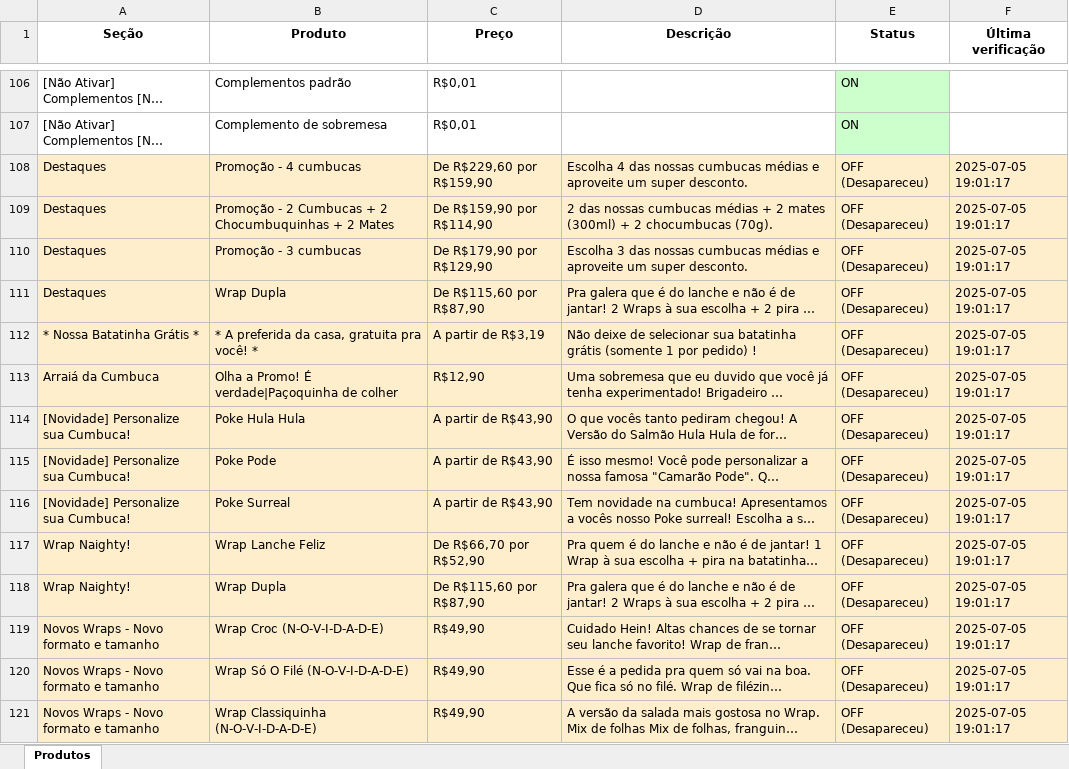
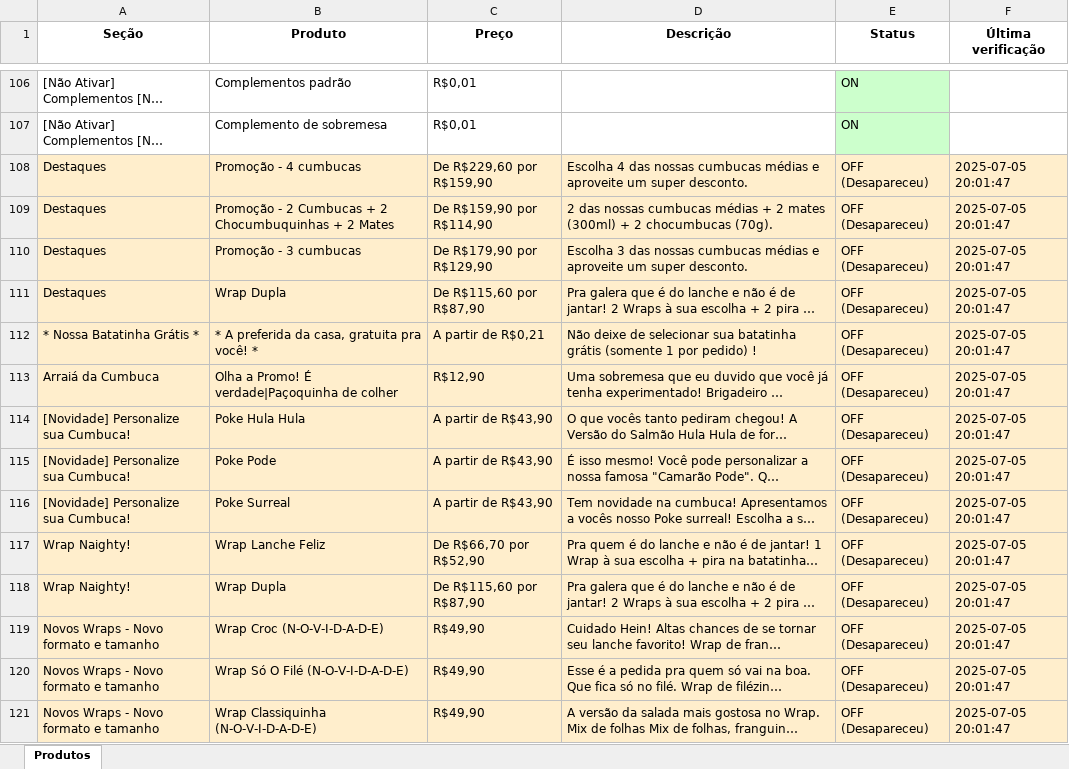
Before and after one commit to EduardoJKN/Cumbuca_IFood_T1, an Excel workbook: produtos_cumbuca.xlsx, sheet Produtos, drawn as a sheet; only a part is shown, gaps mark what is left out; long unchanged cells end in …; values as stored, in another font and other column widths than the file's, no borders; the diff covers the shown part only; the diff names each change by its address in the sheet, - before the commit and + after, or states it on an @@ line.

```diff
--- a/produtos_cumbuca.xlsx (sheet Produtos)
+++ b/produtos_cumbuca.xlsx (sheet Produtos)
-F108:F121 (Última verificação): 2025-07-05 19:01:17
+F108:F121 (Última verificação): 2025-07-05 20:01:47
-C112 (Preço): A partir de R$3,19
+C112 (Preço): A partir de R$0,21
```
Also changed, not shown: other rows of this sheet, 4 other files.
